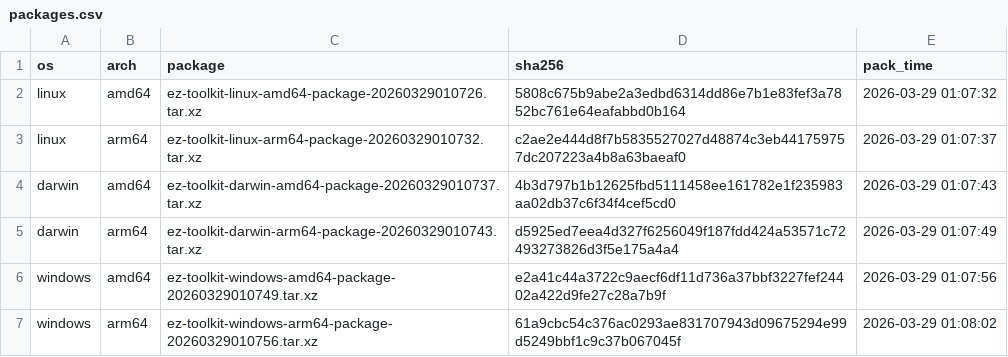
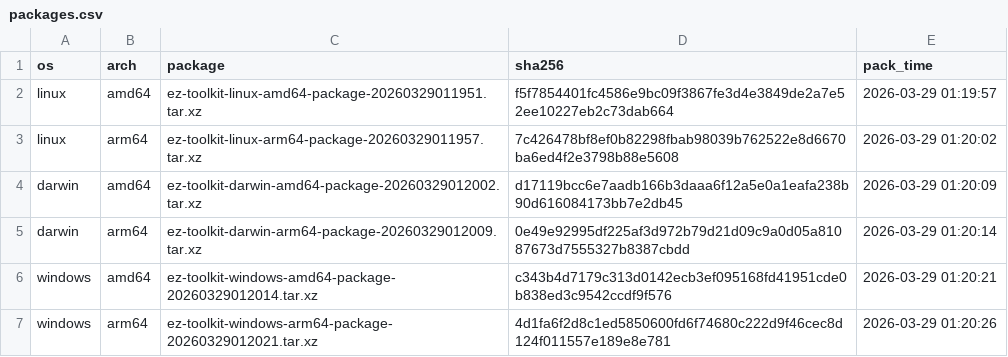
Before and after one commit to elvinzeng/ez-toolkit-bin, a CSV file: meta/packages.csv, drawn as a sheet.

```diff
--- a/meta/packages.csv
+++ b/meta/packages.csv
@@ -1,7 +1,7 @@
 os,arch,package,sha256,pack_time
-linux,amd64,ez-toolkit-linux-amd64-package-20260329010726.tar.xz,5808c675b9abe2a3edbd6314dd86e7b1e83fef3a7852bc761e64eafabbd0b164,2026-03-29 01:07:32
-linux,arm64,ez-toolkit-linux-arm64-package-20260329010732.tar.xz,c2ae2e444d8f7b5835527027d48874c3eb441759757dc207223a4b8a63baeaf0,2026-03-29 01:07:37
-darwin,amd64,ez-toolkit-darwin-amd64-package-20260329010737.tar.xz,4b3d797b1b12625fbd5111458ee161782e1f235983aa02db37c6f34f4cef5cd0,2026-03-29 01:07:43
-darwin,arm64,ez-toolkit-darwin-arm64-package-20260329010743.tar.xz,d5925ed7eea4d327f6256049f187fdd424a53571c72493273826d3f5e175a4a4,2026-03-29 01:07:49
-windows,amd64,ez-toolkit-windows-amd64-package-20260329010749.tar.xz,e2a41c44a3722c9aecf6df11d736a37bbf3227fef24402a422d9fe27c28a7b9f,2026-03-29 01:07:56
-windows,arm64,ez-toolkit-windows-arm64-package-20260329010756.tar.xz,61a9cbc54c376ac0293ae831707943d09675294e99d5249bbf1c9c37b067045f,2026-03-29 01:08:02
+linux,amd64,ez-toolkit-linux-amd64-package-20260329011951.tar.xz,f5f7854401fc4586e9bc09f3867fe3d4e3849de2a7e52ee10227eb2c73dab664,2026-03-29 01:19:57
+linux,arm64,ez-toolkit-linux-arm64-package-20260329011957.tar.xz,7c426478bf8ef0b82298fbab98039b762522e8d6670ba6ed4f2e3798b88e5608,2026-03-29 01:20:02
+darwin,amd64,ez-toolkit-darwin-amd64-package-20260329012002.tar.xz,d17119bcc6e7aadb166b3daaa6f12a5e0a1eafa238b90d616084173bb7e2db45,2026-03-29 01:20:09
+darwin,arm64,ez-toolkit-darwin-arm64-package-20260329012009.tar.xz,0e49e92995df225af3d972b79d21d09c9a0d05a81087673d7555327b8387cbdd,2026-03-29 01:20:14
+windows,amd64,ez-toolkit-windows-amd64-package-20260329012014.tar.xz,c343b4d7179c313d0142ecb3ef095168fd41951cde0b838ed3c9542ccdf9f576,2026-03-29 01:20:21
+windows,arm64,ez-toolkit-windows-arm64-package-20260329012021.tar.xz,4d1fa6f2d8c1ed5850600fd6f74680c222d9f46cec8d124f011557e189e8e781,2026-03-29 01:20:26
```
Also changed, not shown: meta/binaries.csv, 1 other file.
